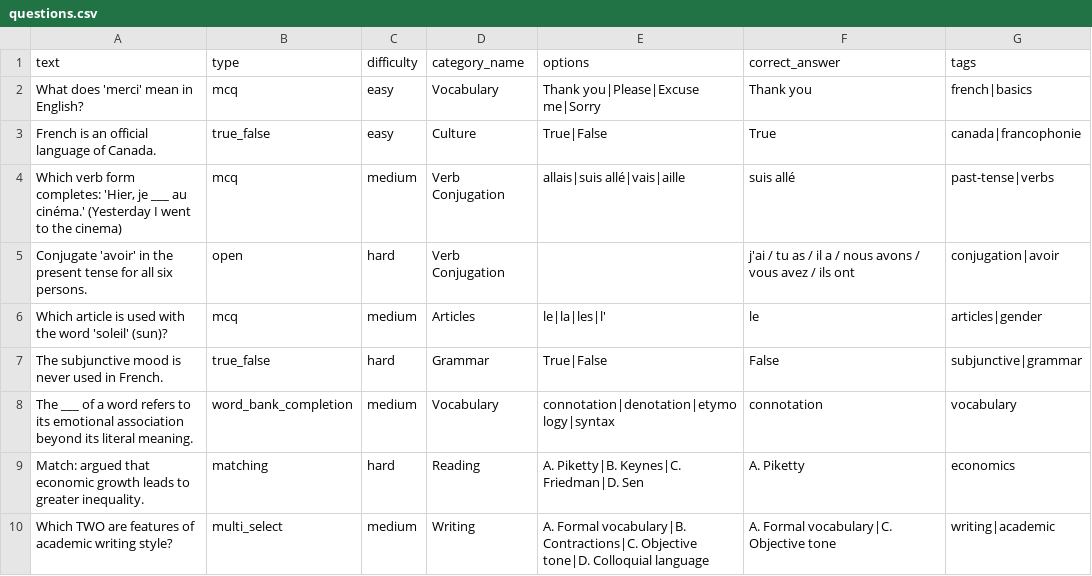
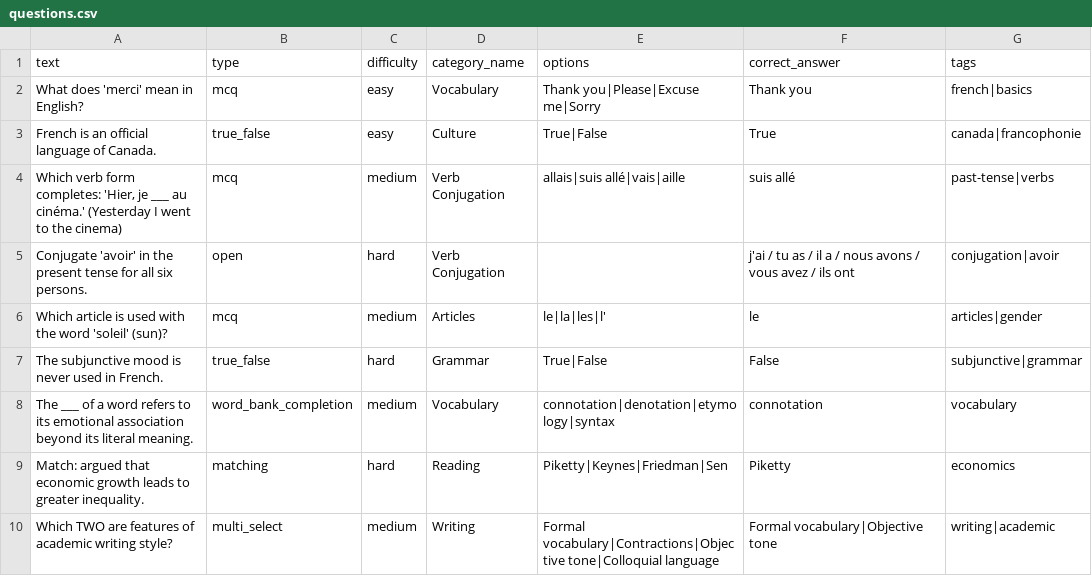
Before and after one commit to YumikoKawaii/akashic, a CSV file: samples/questions.csv, drawn as a sheet.

```diff
--- a/samples/questions.csv
+++ b/samples/questions.csv
@@ -8,3 +8,3 @@ text,type,difficulty,category_name,options,correct_answer,tags
 "The ___ of a word refers to its emotional association beyond its literal meaning.",word_bank_completion,medium,Vocabulary,connotation|denotation|etymology|syntax,connotation,vocabulary
-"Match: argued that economic growth leads to greater inequality.",matching,hard,Reading,"A. Piketty|B. Keynes|C. Friedman|D. Sen","A. Piketty",economics
-"Which TWO are features of academic writing style?",multi_select,medium,Writing,"A. Formal vocabulary|B. Contractions|C. Objective tone|D. Colloquial language","A. Formal vocabulary|C. Objective tone",writing|academic
+"Match: argued that economic growth leads to greater inequality.",matching,hard,Reading,Piketty|Keynes|Friedman|Sen,Piketty,economics
+"Which TWO are features of academic writing style?",multi_select,medium,Writing,"Formal vocabulary|Contractions|Objective tone|Colloquial language","Formal vocabulary|Objective tone",writing|academic
```
Also changed, not shown: 4 other files.
